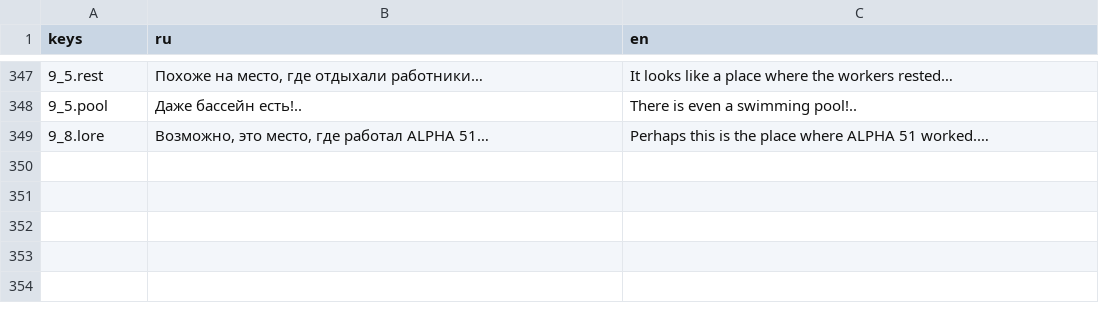
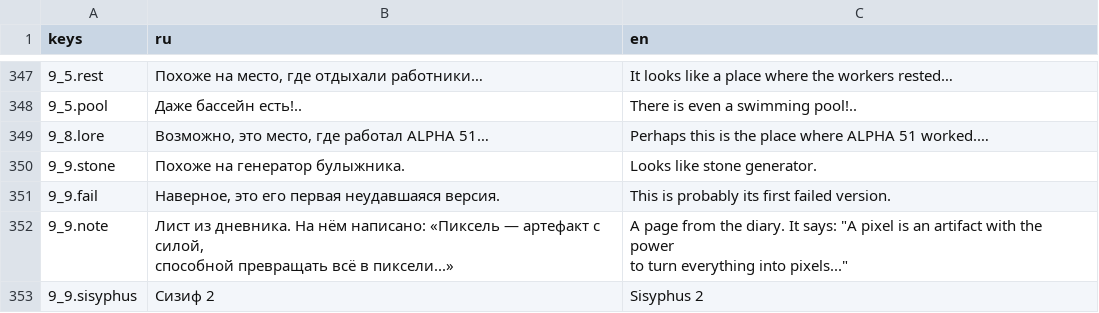
Before and after one commit to Diamond-Studio-GAMES/alpha-platformer2, a CSV file: misc/translations/game.csv, drawn as a sheet; only a part is shown, gaps mark what is left out; ↵ is a line break in a cell; the diff names each change by its address in the sheet, - before the commit and + after, or states it on an @@ line.

```diff
--- a/misc/translations/game.csv
+++ b/misc/translations/game.csv
+row 350: 9_9.stone | Похоже на генератор булыжника. | Looks like stone generator.
+row 351: 9_9.fail | Наверное, это его первая неудавшаяся версия. | This is probably its first failed version.
+row 352: 9_9.note | Лист из дневника. На нём написано: «Пиксель — артефакт с силой, ↵ способной превращать всё в пиксели...» | A page from the diary. It says: "A pixel is an artifact with the power ↵ to turn everything into pixels..."
+row 353: 9_9.sisyphus | Сизиф 2 | Sisyphus 2
```
Also changed, not shown: 17 other files.
